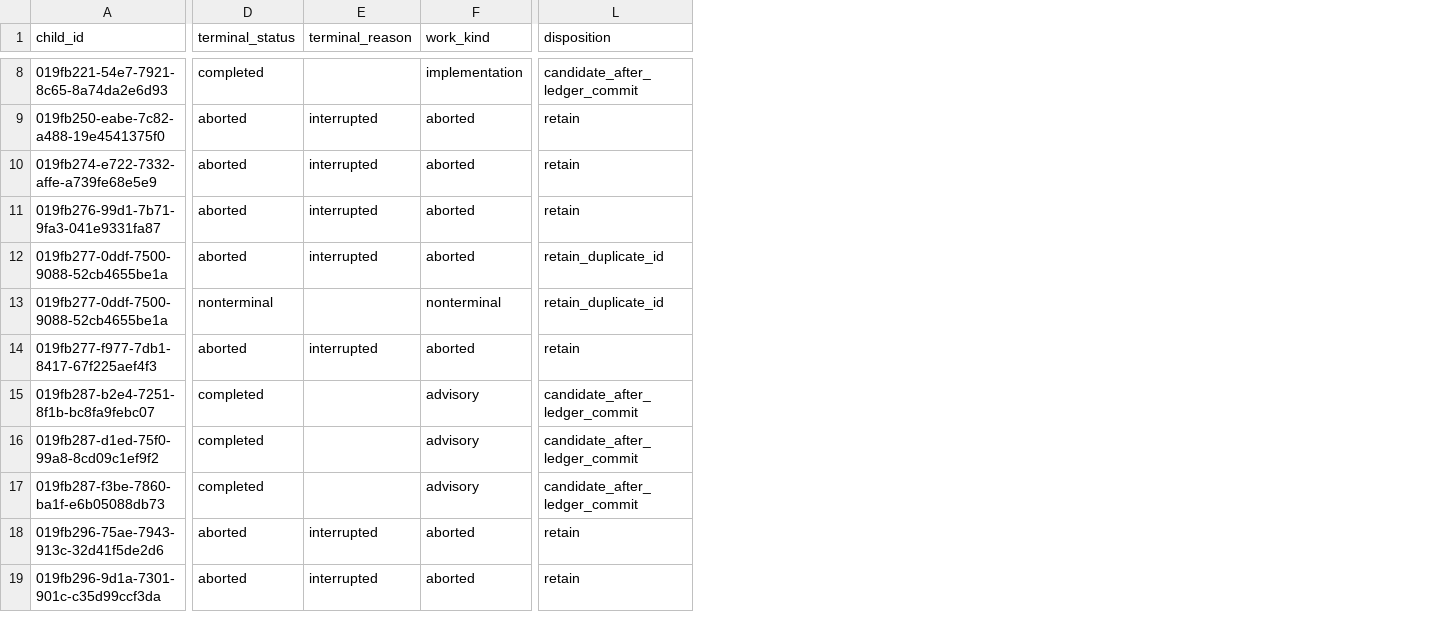
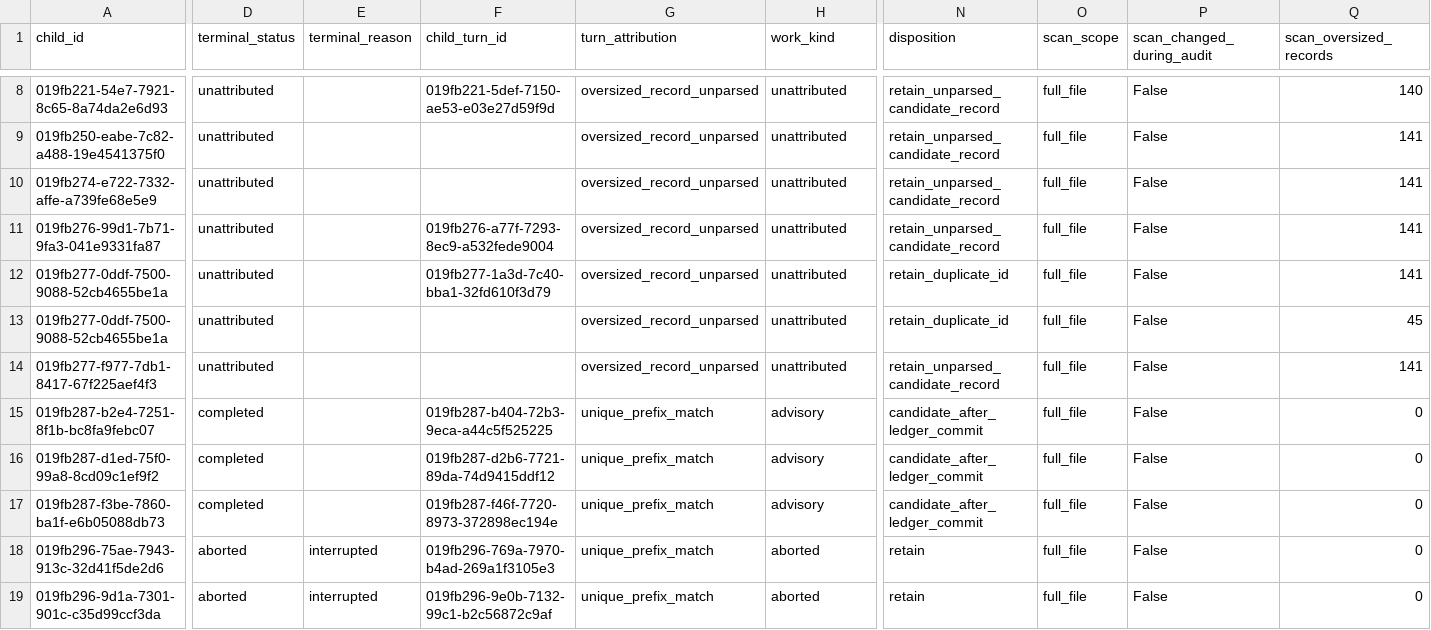
Before and after one commit to Robert-Velhorst/018-HAI, a CSV file: docs/child-agent-archive-2026-07-30/child-agent-transcript-manifest.csv, drawn as a sheet; only a part is shown, gaps mark what is left out; addresses are those after the commit; the diff covers the shown part only; the diff names each change by its address in the sheet, - before the commit and + after, or states it on an @@ line.

Commit message:
fix: retain unattributed HAI transcripts

```diff
--- a/docs/child-agent-archive-2026-07-30/child-agent-transcript-manifest.csv
+++ b/docs/child-agent-archive-2026-07-30/child-agent-transcript-manifest.csv
+column F (child_turn_id), rows 8-19: 019fb221-5def-7150-ae53-e03e27d59f9d |  |  | 019fb276-a77f-7293-8ec9-a532fede9004 | 019fb277-1a3d-7c40-bba1-32fd610f3d79 |  |  | 019fb287-b404-72b3-9eca-a44c5f525225 | 019fb287-d2b6-7721-89da-74d9415ddf12 | 019fb287-f46f-7720-8973-372898ec194e | 019fb296-769a-7970-b4ad-269a1f3105e3 | 019fb296-9e0b-7132-99c1-b2c56872c9af
+column G (turn_attribution), rows 8-19: oversized_record_unparsed | oversized_record_unparsed | oversized_record_unparsed | oversized_record_unparsed | oversized_record_unparsed | oversized_record_unparsed | oversized_record_unparsed | unique_prefix_match | unique_prefix_match | unique_prefix_match | unique_prefix_match | unique_prefix_match
+column O (scan_scope), rows 8-19: all full_file
+column P (scan_changed_during_audit), rows 8-19: all False
+column Q (scan_oversized_records), rows 8-19: 140 | 141 | 141 | 141 | 141 | 45 | 141 | 0 | 0 | 0 | 0 | 0
-D8 (terminal_status): completed
+D8 (terminal_status): unattributed
-H8 (work_kind): implementation
+H8 (work_kind): unattributed
-N8 (disposition): candidate_after_ledger_commit
+N8 (disposition): retain_unparsed_candidate_record
-D9:D12 (terminal_status): aborted
+D9:D12 (terminal_status): unattributed
-E9:E12 (terminal_reason): interrupted
+E9:E12 (terminal_reason): (empty)
-H9:H12 (work_kind): aborted
+H9:H12 (work_kind): unattributed
-N9:N11 (disposition): retain
+N9:N11 (disposition): retain_unparsed_candidate_record
-D13 (terminal_status): nonterminal
+D13 (terminal_status): unattributed
-H13 (work_kind): nonterminal
+H13 (work_kind): unattributed
-D14 (terminal_status): aborted
+D14 (terminal_status): unattributed
-E14 (terminal_reason): interrupted
+E14 (terminal_reason): (empty)
-H14 (work_kind): aborted
+H14 (work_kind): unattributed
-N14 (disposition): retain
+N14 (disposition): retain_unparsed_candidate_record
```
Also changed, not shown: 3 added columns and 35 edited cells elsewhere in this file, docs/child-agent-archive-2026-07-30/supplemental-child-transcript-manifest.csv, 11 other files.
